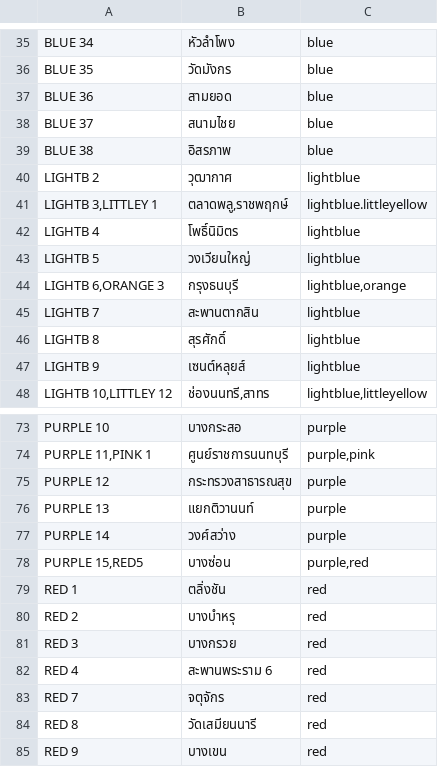
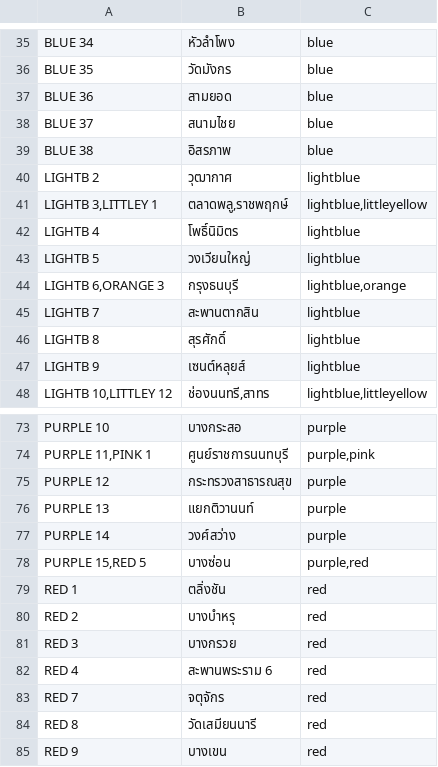
Before and after one commit to ayowhatthedogdoin/TrainToBangkok, a CSV file: Data/TrainToBangkokDATA.csv, drawn as a sheet; only a part is shown, gaps mark what is left out.

Commit message:
fix data and add function to startstop
still didnt finish shortestpath

```diff
--- a/Data/TrainToBangkokDATA.csv
+++ b/Data/TrainToBangkokDATA.csv
@@ -40,3 +40,3 @@ BLUE 38,อิสรภาพ,blue
 LIGHTB 2,วุฒากาศ,lightblue
-"LIGHTB 3,LITTLEY 1","ตลาดพลู,ราชพฤกษ์",lightblue.littleyellow
+"LIGHTB 3,LITTLEY 1","ตลาดพลู,ราชพฤกษ์","lightblue,littleyellow"
 LIGHTB 4,โพธิ์นิมิตร,lightblue
@@ -77,3 +77,3 @@ PURPLE 13,แยกติวานนท์,purple
 PURPLE 14,วงศ์สว่าง,purple
-"PURPLE 15,RED5",บางซ่อน,"purple,red"
+"PURPLE 15,RED 5",บางซ่อน,"purple,red"
 RED 1,ตลิ่งชัน,red
```
Also changed, not shown: 4 other files.
